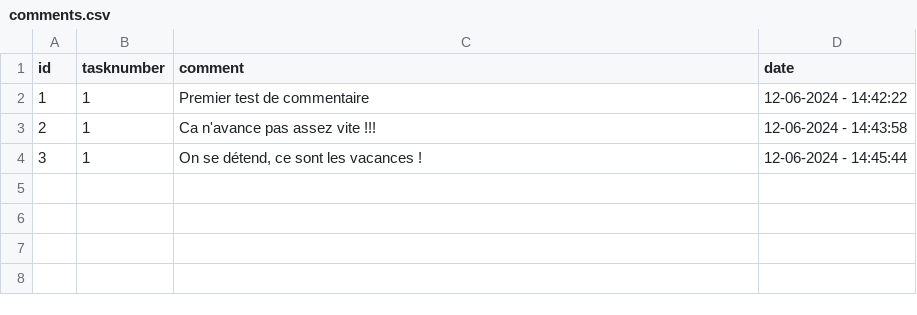
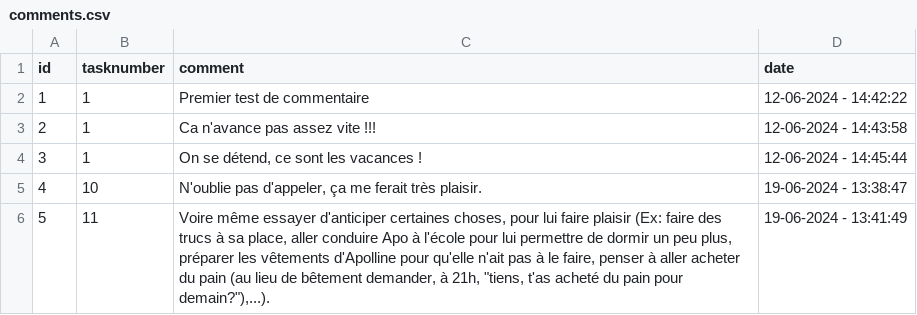
Before and after one commit to dmosfet/esa_php, a CSV file: exercices/todolist/model/comments.csv, drawn as a sheet; the diff names each change by its address in the sheet, - before the commit and + after, or states it on an @@ line.

```diff
--- a/exercices/todolist/model/comments.csv
+++ b/exercices/todolist/model/comments.csv
+row 5: 4 | 10 | N'oublie pas d'appeler, ça me ferait très plaisir. | 19-06-2024 - 13:38:47
+row 6: 5 | 11 | Voire même essayer d'anticiper certaines choses, pour lui faire plaisir (Ex: faire des trucs à sa place, aller conduire Apo à l'école pour lui permettre de dormir un peu plus, préparer les vêtements d'Apolline pour qu'elle n'ait pas à le faire, penser à aller acheter du pain (au lieu de bêtement demander, à 21h, "tiens, t'as acheté du pain pour demain?"),...). | 19-06-2024 - 13:41:49
```
Also changed, not shown: exercices/todolist/model/colortheme.csv, exercices/todolist/model/tasks.csv, 19 other files.
